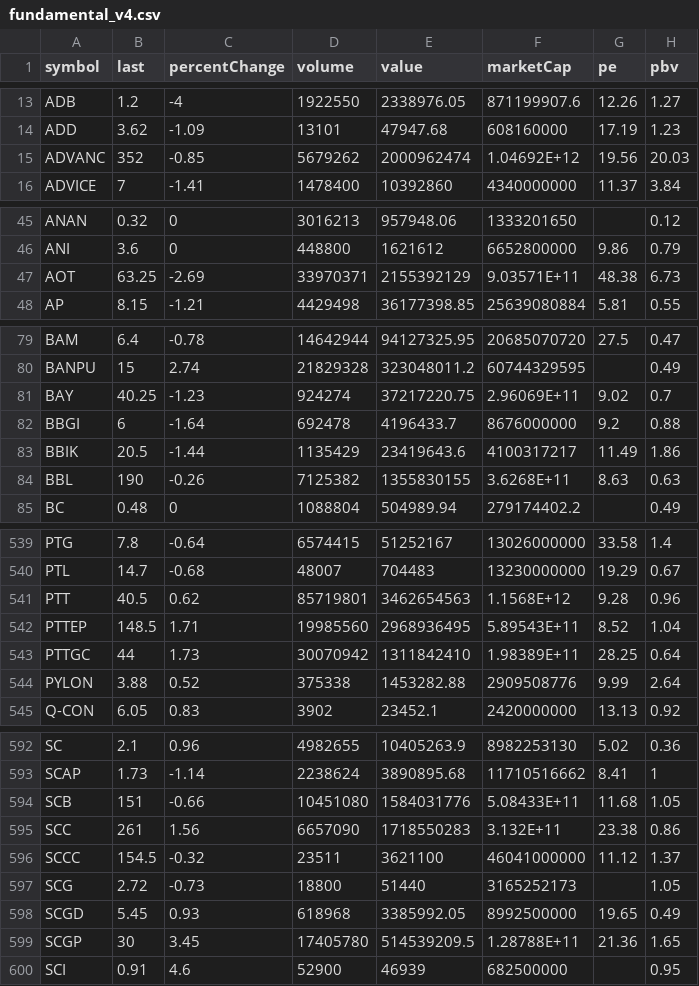
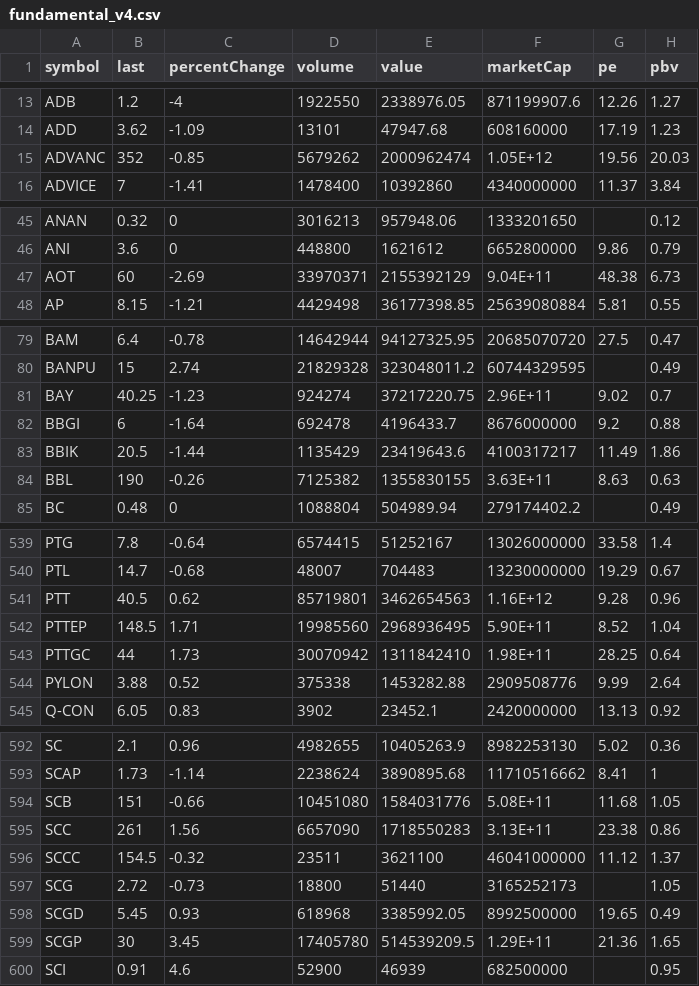
Before and after one commit to Somyotthanimwas/FundamentalWeb, a CSV file: data/fundamental_v4.csv, drawn as a sheet; only a part is shown, gaps mark what is left out; the diff covers the shown part only; the diff names each change by its address in the sheet, - before the commit and + after, or states it on an @@ line.

```diff
--- a/data/fundamental_v4.csv
+++ b/data/fundamental_v4.csv
-F15 (marketCap): 1.04692E+12
+F15 (marketCap): 1.05E+12
-B47 (last): 63.25
+B47 (last): 60
-F47 (marketCap): 9.03571E+11
+F47 (marketCap): 9.04E+11
-F81 (marketCap): 2.96069E+11
+F81 (marketCap): 2.96E+11
-F84 (marketCap): 3.6268E+11
+F84 (marketCap): 3.63E+11
-F541 (marketCap): 1.1568E+12
+F541 (marketCap): 1.16E+12
-F542 (marketCap): 5.89543E+11
+F542 (marketCap): 5.90E+11
-F543 (marketCap): 1.98389E+11
+F543 (marketCap): 1.98E+11
-F594 (marketCap): 5.08433E+11
+F594 (marketCap): 5.08E+11
-F595 (marketCap): 3.132E+11
+F595 (marketCap): 3.13E+11
-F599 (marketCap): 1.28788E+11
+F599 (marketCap): 1.29E+11
```
Also changed, not shown: 24 edited cells elsewhere in this file.
